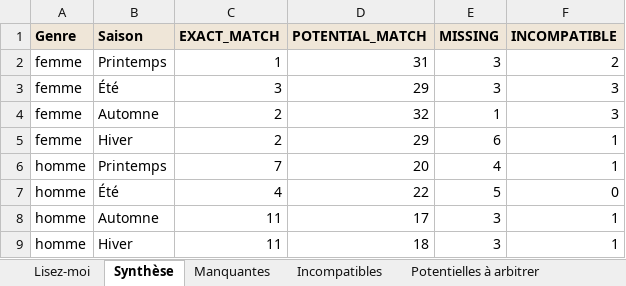
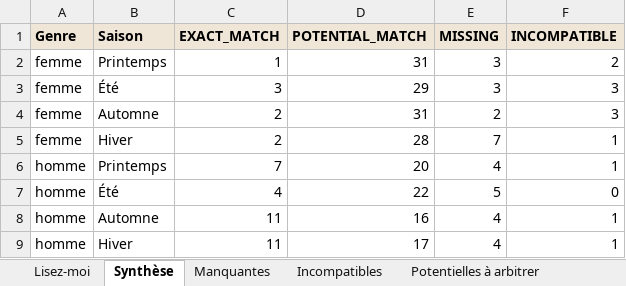
Before and after one commit to EditCapsula/Capsela, an Excel workbook: docs/capsules/creatif/pieces-manquantes-creatif.xlsx, sheet Synthèse, drawn as a sheet; values as stored, in another font and other column widths than the file's, no borders; the diff names each change by its address in the sheet, - before the commit and + after, or states it on an @@ line.

```diff
--- a/docs/capsules/creatif/pieces-manquantes-creatif.xlsx (sheet Synthèse)
+++ b/docs/capsules/creatif/pieces-manquantes-creatif.xlsx (sheet Synthèse)
-D4 (POTENTIAL_MATCH): 32
+D4 (POTENTIAL_MATCH): 31
-E4 (MISSING): 1
+E4 (MISSING): 2
-D5 (POTENTIAL_MATCH): 29
+D5 (POTENTIAL_MATCH): 28
-E5 (MISSING): 6
+E5 (MISSING): 7
-D8 (POTENTIAL_MATCH): 17
+D8 (POTENTIAL_MATCH): 16
-E8:E9 (MISSING): 3
+E8:E9 (MISSING): 4
-D9 (POTENTIAL_MATCH): 18
+D9 (POTENTIAL_MATCH): 17
```
Also changed, not shown: sheet Potentielles à arbitrer, sheet Manquantes, 8 other files.
